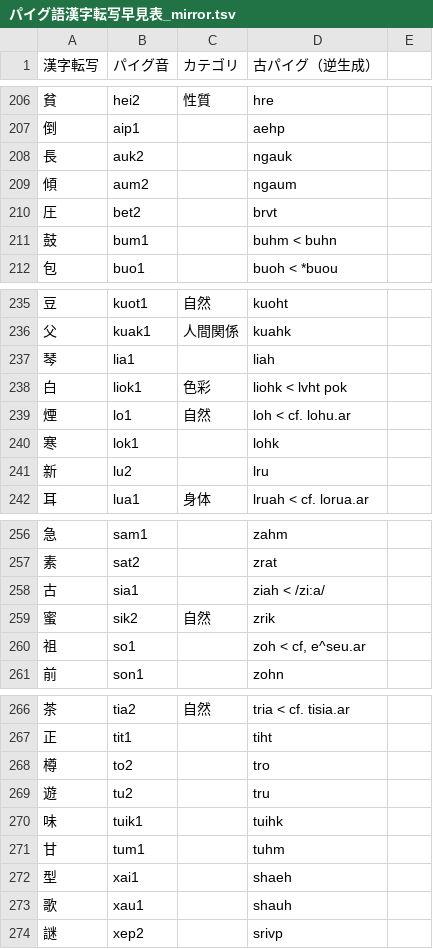
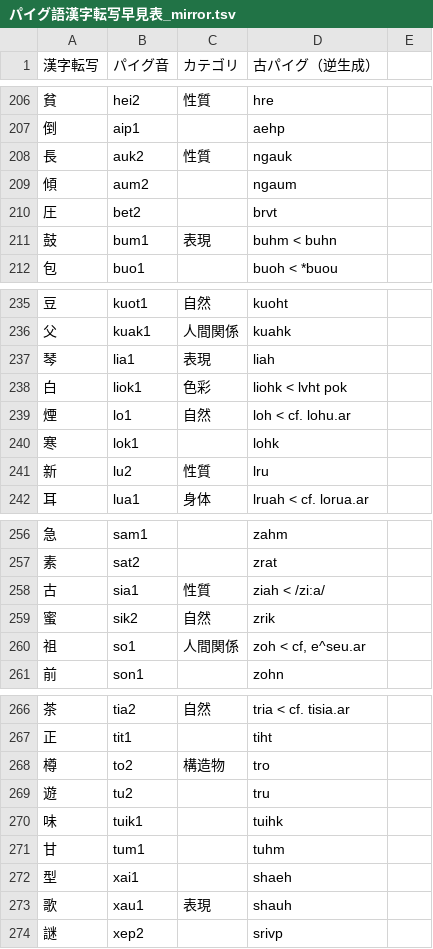
Before and after one commit to jurliyuuri/praige-zerp, a TSV file: パイグ語漢字転写早見表_mirror.tsv, drawn as a sheet; only a part is shown, gaps mark what is left out; the diff covers the shown part only.

Commit message:
カテゴリ追加

```diff
--- a/パイグ語漢字転写早見表_mirror.tsv
+++ b/パイグ語漢字転写早見表_mirror.tsv
@@ -207,6 +207,6 @@
 倒	aip1		aehp	
-長	auk2		ngauk	
+長	auk2	性質	ngauk	
 傾	aum2		ngaum	
 圧	bet2		brvt	
-鼓	bum1		buhm < buhn	
+鼓	bum1	表現	buhm < buhn	
 包	buo1		buoh < *buou	
@@ -236,3 +236,3 @@
 父	kuak1	人間関係	kuahk	
-琴	lia1		liah	
+琴	lia1	表現	liah	
 白	liok1	色彩	liohk < lvht pok	
@@ -240,3 +240,3 @@
 寒	lok1		lohk	
-新	lu2		lru	
+新	lu2	性質	lru	
 耳	lua1	身体	lruah < cf. lorua.ar	
@@ -257,5 +257,5 @@
 素	sat2		zrat	
-古	sia1		ziah < /zi:a/	
+古	sia1	性質	ziah < /zi:a/	
 蜜	sik2	自然	zrik	
-祖	so1		zoh < cf, e^seu.ar	
+祖	so1	人間関係	zoh < cf, e^seu.ar	
 前	son1		zohn	
@@ -267,3 +267,3 @@
 正	tit1		tiht	
-樽	to2		tro	
+樽	to2	構造物	tro	
 遊	tu2		tru	
@@ -272,3 +272,3 @@
 型	xai1		shaeh	
-歌	xau1		shauh	
+歌	xau1	表現	shauh	
 謎	xep2		srivp	
```
Also changed, not shown: 1 edited cell elsewhere in this file.
